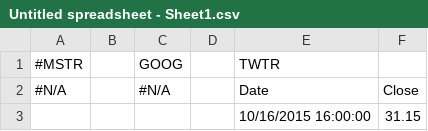
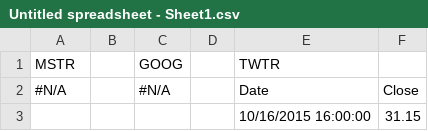
Before and after one commit to clarson00/FinTech-Works, a CSV file: Whale_Analysis/Resources/Untitled spreadsheet - Sheet1.csv, drawn as a sheet; only a part is shown.

Commit message:
Update Untitled spreadsheet - Sheet1.csv

```diff
--- a/Whale_Analysis/Resources/Untitled spreadsheet - Sheet1.csv
+++ b/Whale_Analysis/Resources/Untitled spreadsheet - Sheet1.csv
@@ -1,2 +1,2 @@
-#MSTR,,GOOG,,TWTR,
+MSTR,,GOOG,,TWTR,
 #N/A,,#N/A,,Date,Close
```
